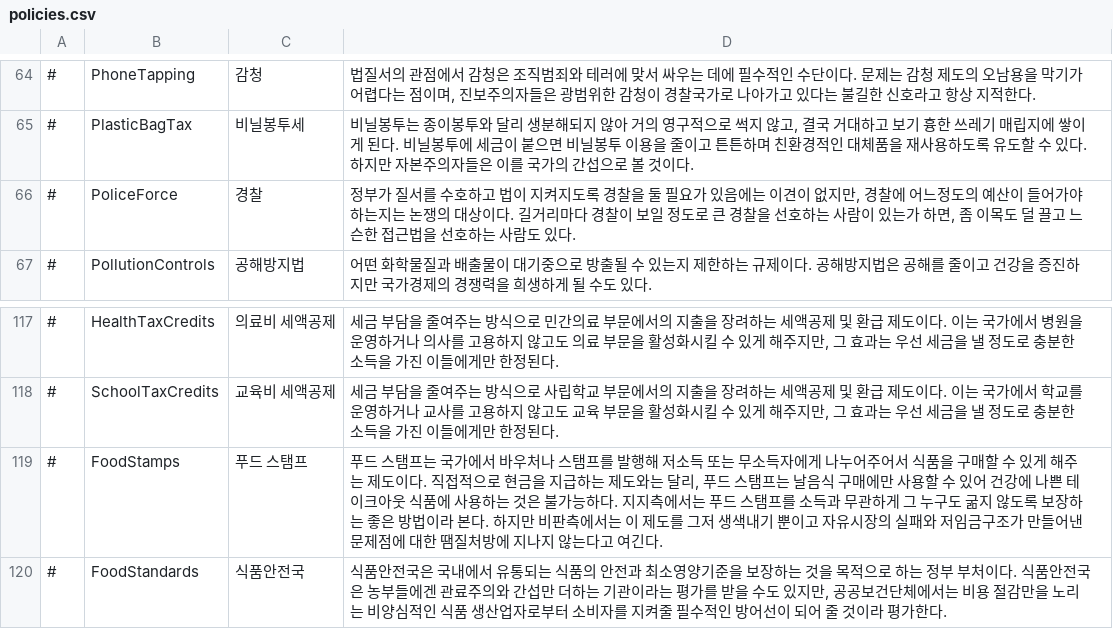
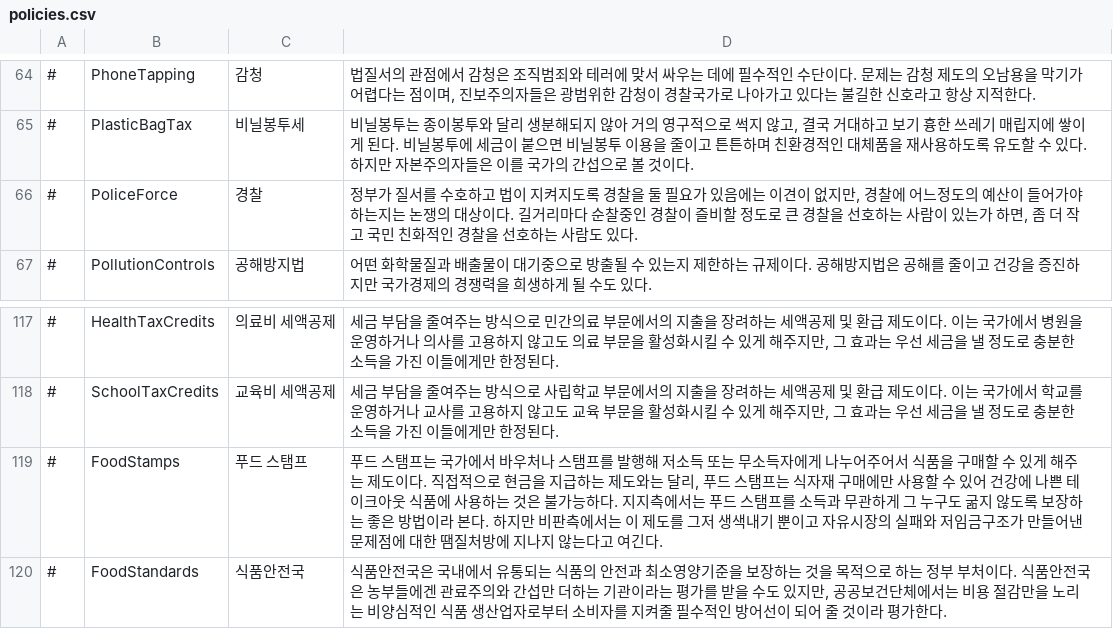
Before and after one commit to whiteforce4/Democracy4KoreanTranslation, a CSV file: Korean/policies.csv, drawn as a sheet; only a part is shown, gaps mark what is left out.

Commit message:
Update policies.csv

```diff
--- a/Korean/policies.csv
+++ b/Korean/policies.csv
@@ -65,3 +65,3 @@
 #,PlasticBagTax,비닐봉투세,"비닐봉투는 종이봉투와 달리 생분해되지 않아 거의 영구적으로 썩지 않고, 결국 거대하고 보기 흉한 쓰레기 매립지에 쌓이게 된다. 비닐봉투에 세금이 붙으면 비닐봉투 이용을 줄이고 튼튼하며 친환경적인 대체품을 재사용하도록 유도할 수 있다. 하지만 자본주의자들은 이를 국가의 간섭으로 볼 것이다."
-#,PoliceForce,경찰,"정부가 질서를 수호하고 법이 지켜지도록 경찰을 둘 필요가 있음에는 이견이 없지만, 경찰에 어느정도의 예산이 들어가야 하는지는 논쟁의 대상이다. 길거리마다 경찰이 보일 정도로 큰 경찰을 선호하는 사람이 있는가 하면, 좀 이목도 덜 끌고 느슨한 접근법을 선호하는 사람도 있다."
+#,PoliceForce,경찰,"정부가 질서를 수호하고 법이 지켜지도록 경찰을 둘 필요가 있음에는 이견이 없지만, 경찰에 어느정도의 예산이 들어가야 하는지는 논쟁의 대상이다. 길거리마다 순찰중인 경찰이 즐비할 정도로 큰 경찰을 선호하는 사람이 있는가 하면, 좀 더 작고 국민 친화적인 경찰을 선호하는 사람도 있다."
 #,PollutionControls,공해방지법,"어떤 화학물질과 배출물이 대기중으로 방출될 수 있는지 제한하는 규제이다. 공해방지법은 공해를 줄이고 건강을 증진하지만 국가경제의 경쟁력을 희생하게 될 수도 있다."
@@ -118,3 +118,3 @@
 #,SchoolTaxCredits,교육비 세액공제,"세금 부담을 줄여주는 방식으로 사립학교 부문에서의 지출을 장려하는 세액공제 및 환급 제도이다. 이는 국가에서 학교를 운영하거나 교사를 고용하지 않고도 교육 부문을 활성화시킬 수 있게 해주지만, 그 효과는 우선 세금을 낼 정도로 충분한 소득을 가진 이들에게만 한정된다."
-#,FoodStamps,푸드 스탬프,"푸드 스탬프는 국가에서 바우처나 스탬프를 발행해 저소득 또는 무소득자에게 나누어주어서 식품을 구매할 수 있게 해주는 제도이다. 직접적으로 현금을 지급하는 제도와는 달리, 푸드 스탬프는 날음식 구매에만 사용할 수 있어 건강에 나쁜 테이크아웃 식품에 사용하는 것은 불가능하다. 지지측에서는 푸드 스탬프를 소득과 무관하게 그 누구도 굶지 않도록 보장하는 좋은 방법이라 본다. 하지만 비판측에서는 이 제도를 그저 생색내기 뿐이고 자유시장의 실패와 저임금구조가 만들어낸 문제점에 대한 땜질처방에 지나지 않는다고 여긴다."
+#,FoodStamps,푸드 스탬프,"푸드 스탬프는 국가에서 바우처나 스탬프를 발행해 저소득 또는 무소득자에게 나누어주어서 식품을 구매할 수 있게 해주는 제도이다. 직접적으로 현금을 지급하는 제도와는 달리, 푸드 스탬프는 식자재 구매에만 사용할 수 있어 건강에 나쁜 테이크아웃 식품에 사용하는 것은 불가능하다. 지지측에서는 푸드 스탬프를 소득과 무관하게 그 누구도 굶지 않도록 보장하는 좋은 방법이라 본다. 하지만 비판측에서는 이 제도를 그저 생색내기 뿐이고 자유시장의 실패와 저임금구조가 만들어낸 문제점에 대한 땜질처방에 지나지 않는다고 여긴다."
 #,FoodStandards,식품안전국,"식품안전국은 국내에서 유통되는 식품의 안전과 최소영양기준을 보장하는 것을 목적으로 하는 정부 부처이다. 식품안전국은 농부들에겐 관료주의와 간섭만 더하는 기관이라는 평가를 받을 수도 있지만, 공공보건단체에서는 비용 절감만을 노리는 비양심적인 식품 생산업자로부터 소비자를 지켜줄 필수적인 방어선이 되어 줄 것이라 평가한다."
```
